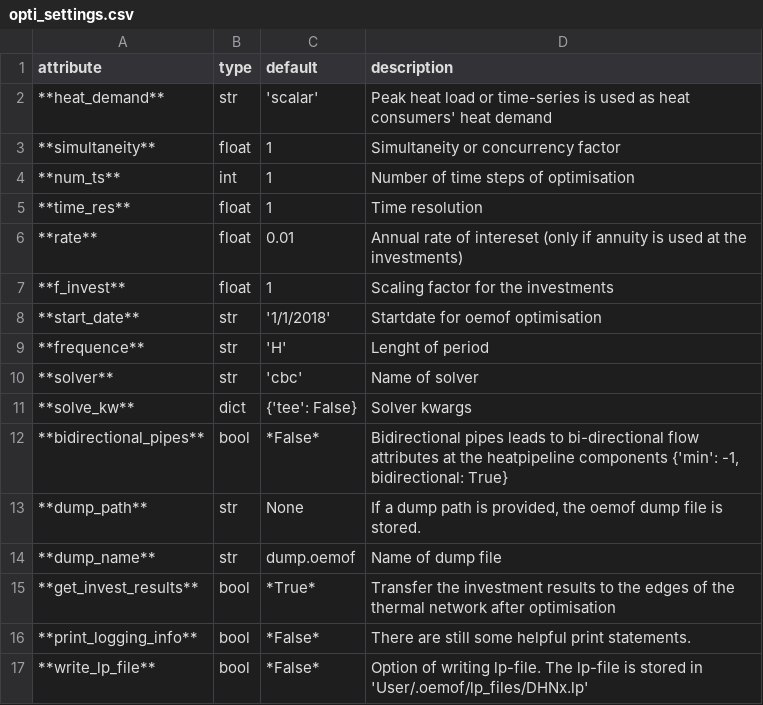
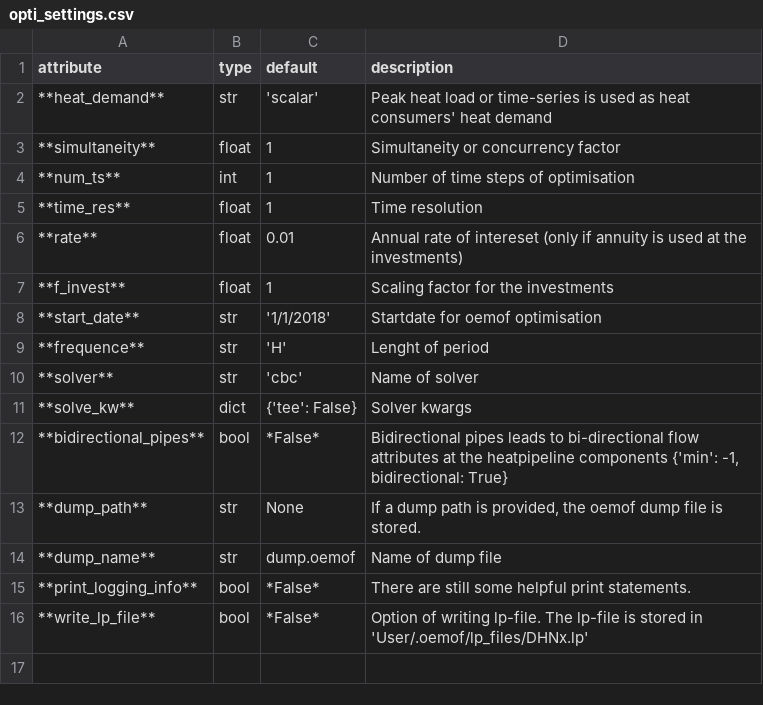
Before and after one commit to oemof/DHNx, a CSV file: docs/_static/opti_settings.csv, drawn as a sheet; the diff names each change by its address in the sheet, - before the commit and + after, or states it on an @@ line.

Commit message:
Remove settings attribute get_invest_results

```diff
--- a/docs/_static/opti_settings.csv
+++ b/docs/_static/opti_settings.csv
-row 15: **get_invest_results** | bool | *True* | Transfer the investment results to the edges of the thermal network after optimisation
```
Also changed, not shown: 1 other file.
